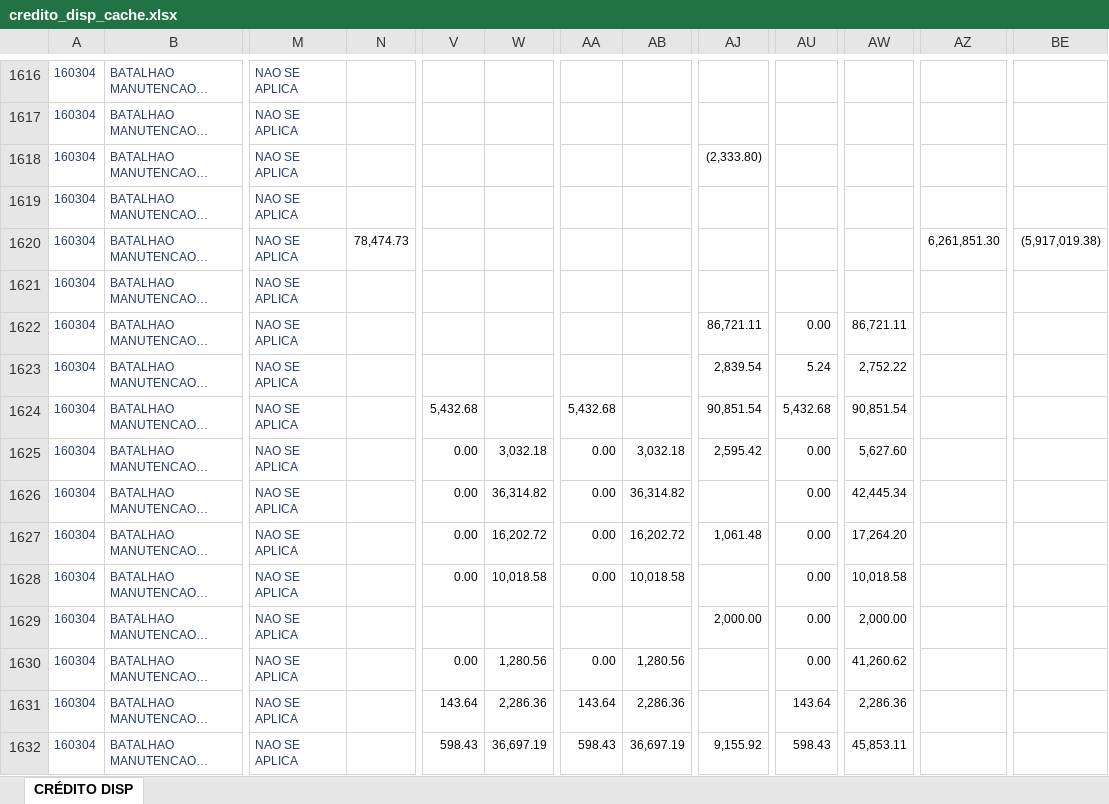
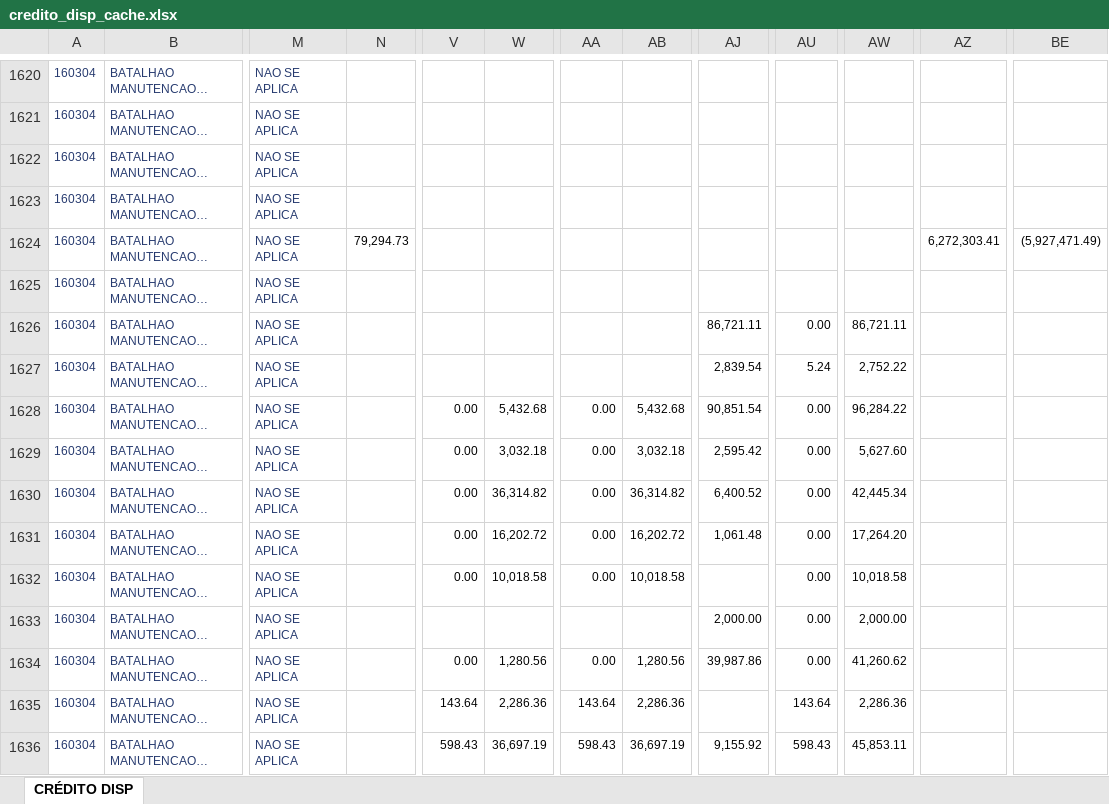
Before and after one commit to DeCampos603/dashboard-credito-bcms, an Excel workbook: data/credito_disp_cache.xlsx, sheet CRÉDITO DISP, drawn as a sheet; only a part is shown, gaps mark what is left out; long unchanged cells end in …; values as stored, in another font and other column widths than the file's, no borders; addresses are those after the commit; the diff covers the shown part only; the diff names each change by its address in the sheet, - before the commit and + after, or states it on an @@ line.

```diff
--- a/data/credito_disp_cache.xlsx (sheet CRÉDITO DISP)
+++ b/data/credito_disp_cache.xlsx (sheet CRÉDITO DISP)
-AJ1622: (2,333.80)
+AJ1622: (empty)
-N1624: 78,474.73
+N1624: 79,294.73
-AZ1624: 6,261,851.30
+AZ1624: 6,272,303.41
-BE1624: (5,917,019.38)
+BE1624: (5,927,471.49)
-V1628: 5,432.68
+V1628: 0.00
-W1628: (empty)
+W1628: 5,432.68
-AA1628: 5,432.68
+AA1628: 0.00
-AB1628: (empty)
+AB1628: 5,432.68
-AU1628: 5,432.68
+AU1628: 0.00
-AW1628: 90,851.54
+AW1628: 96,284.22
-AJ1630: (empty)
+AJ1630: 6,400.52
-AJ1634: (empty)
+AJ1634: 39,987.86
```
Also changed, not shown: 5 added rows and 110 edited cells elsewhere in this sheet, 4 other files.
